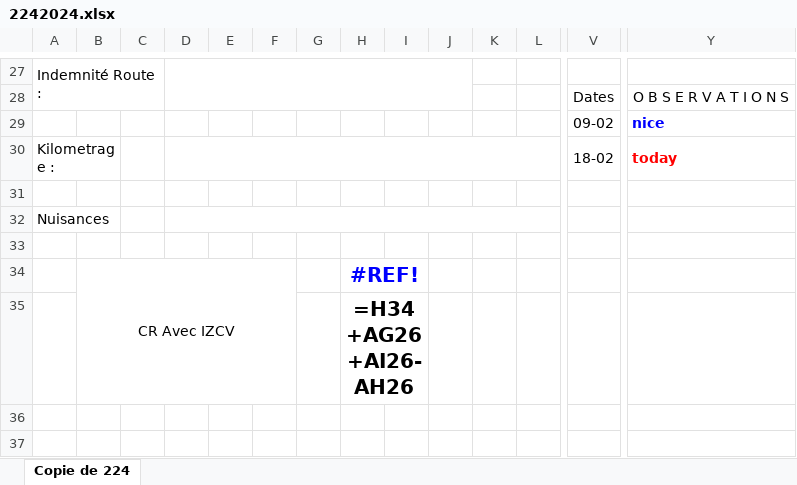
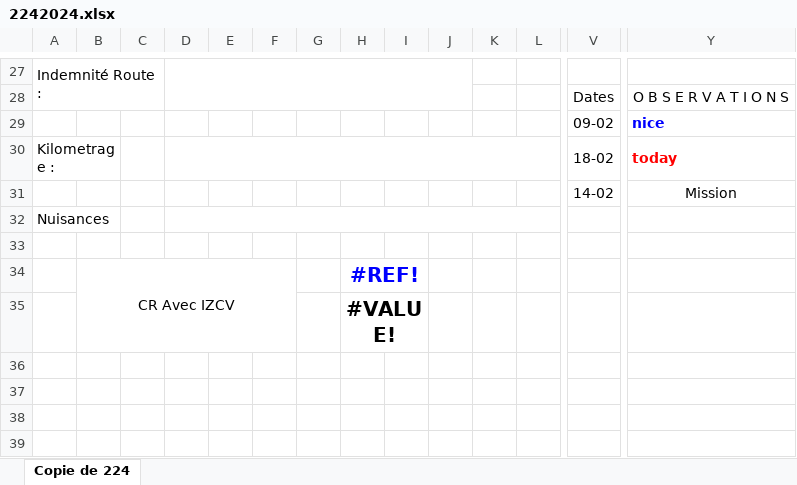
Before and after one commit to 3La221/PetroMag, an Excel workbook: excel/2242024.xlsx, sheet Copie de 224, drawn as a sheet; only a part is shown, gaps mark what is left out; values as stored, in another font and other column widths than the file's, no borders; formulas without a stored value are shown as written; conditional formats not drawn; rows hold the shown columns only; the diff covers the shown part only; the diff names each change by its address in the sheet, - before the commit and + after, or states it on an @@ line.

```diff
--- a/excel/2242024.xlsx (sheet Copie de 224)
+++ b/excel/2242024.xlsx (sheet Copie de 224)
-row 31: (empty)
+row 31:  |  |  |  |  |  |  |  |  |  |  |  | 14-02 | Mission
-H35: =H34+AG26+AI26-AH26
+H35: #VALUE!
```
Also changed, not shown: 12 added rows, 12 removed rows and 19 edited cells elsewhere in this sheet, excel/2992024.xlsx, 10 other files.
